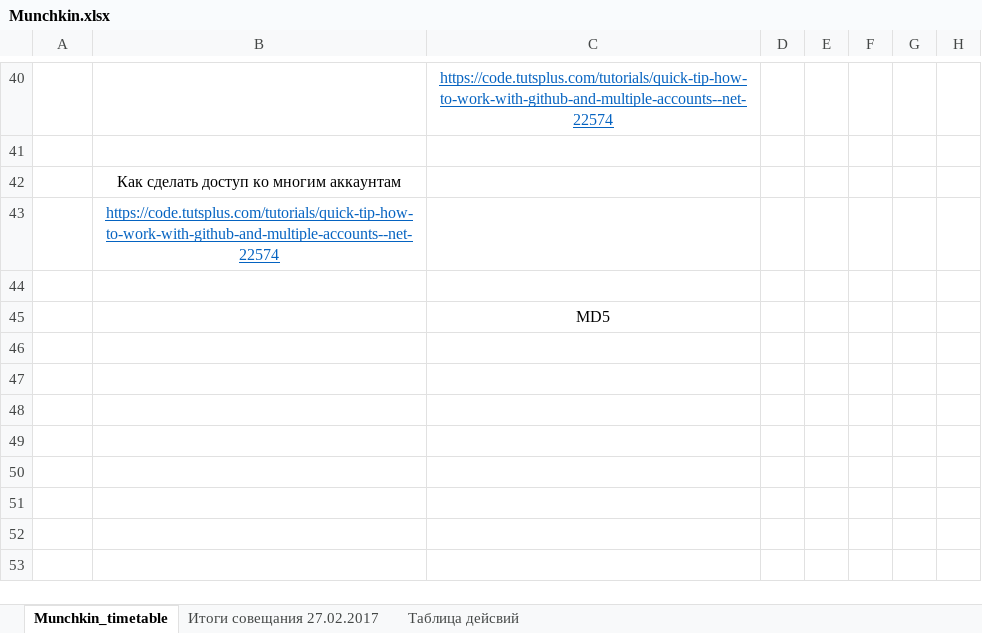
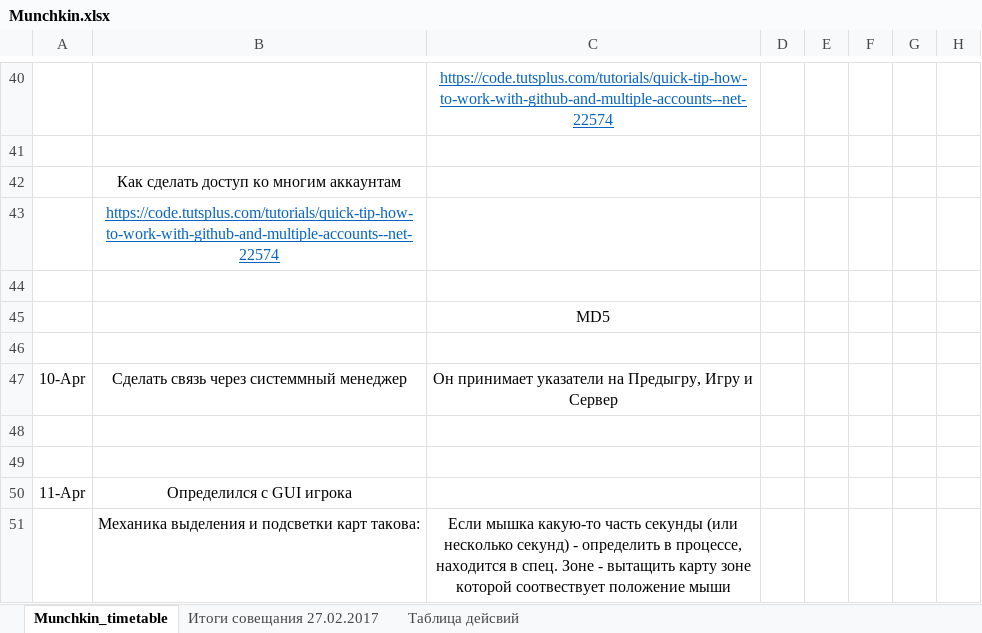
Before and after one commit to dsbabkov/Nayda, an Excel workbook: Munchkin.xlsx, sheet Munchkin_timetable, drawn as a sheet; only a part is shown, gaps mark what is left out; values as stored, in another font and other column widths than the file's, no borders; the diff names each change by its address in the sheet, - before the commit and + after, or states it on an @@ line.

```diff
--- a/Munchkin.xlsx (sheet Munchkin_timetable)
+++ b/Munchkin.xlsx (sheet Munchkin_timetable)
+row 46: (empty)
+row 47: 10-Apr | Сделать связь через системмный менеджер | Он принимает указатели на Предыгру, Игру и Сервер
+row 48: (empty)
+row 49: (empty)
+row 50: 11-Apr | Определился с GUI игрока
+row 51:  | Механика выделения и подсветки карт такова: | Если мышка какую-то часть секунды (или несколько секунд) - определить в процессе, находится в спец. Зоне - вытащить карту зоне которой соотвествует положение мыши
```
Also changed, not shown: 5 other files.
